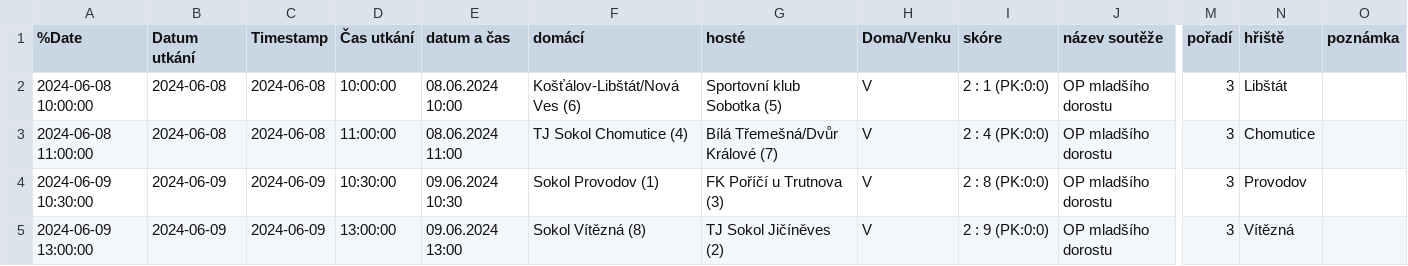
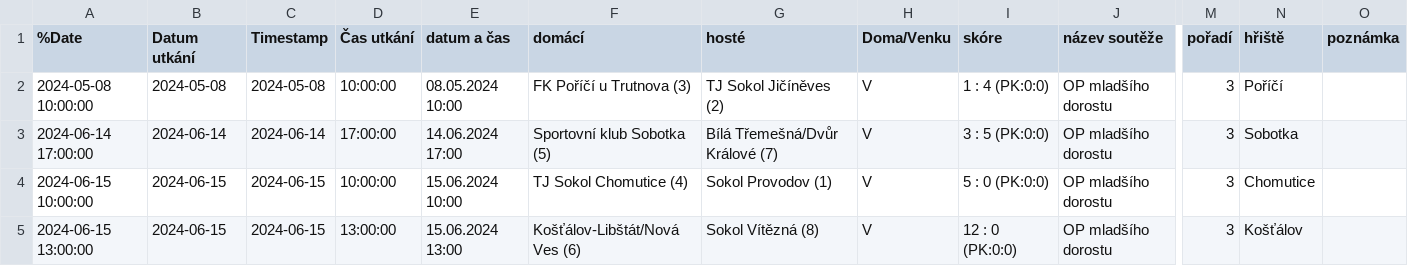
Before and after one commit to MustafaHadzi/bt_matches, a CSV file: utkani_Ml_dorost.csv, drawn as a sheet; only a part is shown, gaps mark what is left out; the diff names each change by its address in the sheet, - before the commit and + after, or states it on an @@ line.

Commit message:
Committing file utkani_Ml_dorost.csv

```diff
--- a/utkani_Ml_dorost.csv
+++ b/utkani_Ml_dorost.csv
-A2 (%Date): 2024-06-08 10:00:00
+A2 (%Date): 2024-05-08 10:00:00
-B2 (Datum utkání): 2024-06-08
+B2 (Datum utkání): 2024-05-08
-C2 (Timestamp): 2024-06-08
+C2 (Timestamp): 2024-05-08
-E2 (datum a čas): 08.06.2024 10:00
+E2 (datum a čas): 08.05.2024 10:00
-F2 (domácí): Košťálov-Libštát/Nová Ves (6)
+F2 (domácí): FK Poříčí u Trutnova (3)
-G2 (hosté): Sportovní klub Sobotka (5)
+G2 (hosté): TJ Sokol Jičíněves (2)
-I2 (skóre): 2 : 1 (PK:0:0)
+I2 (skóre): 1 : 4 (PK:0:0)
-N2 (hřiště): Libštát
+N2 (hřiště): Poříčí
-A3 (%Date): 2024-06-08 11:00:00
+A3 (%Date): 2024-06-14 17:00:00
-B3 (Datum utkání): 2024-06-08
+B3 (Datum utkání): 2024-06-14
-C3 (Timestamp): 2024-06-08
+C3 (Timestamp): 2024-06-14
-D3 (Čas utkání): 11:00:00
+D3 (Čas utkání): 17:00:00
-E3 (datum a čas): 08.06.2024 11:00
+E3 (datum a čas): 14.06.2024 17:00
-F3 (domácí): TJ Sokol Chomutice (4)
+F3 (domácí): Sportovní klub Sobotka (5)
-I3 (skóre): 2 : 4 (PK:0:0)
+I3 (skóre): 3 : 5 (PK:0:0)
-N3 (hřiště): Chomutice
+N3 (hřiště): Sobotka
-A4 (%Date): 2024-06-09 10:30:00
+A4 (%Date): 2024-06-15 10:00:00
-B4:B5 (Datum utkání): 2024-06-09
+B4:B5 (Datum utkání): 2024-06-15
-C4:C5 (Timestamp): 2024-06-09
+C4:C5 (Timestamp): 2024-06-15
-D4 (Čas utkání): 10:30:00
+D4 (Čas utkání): 10:00:00
-E4 (datum a čas): 09.06.2024 10:30
+E4 (datum a čas): 15.06.2024 10:00
-F4 (domácí): Sokol Provodov (1)
+F4 (domácí): TJ Sokol Chomutice (4)
-G4 (hosté): FK Poříčí u Trutnova (3)
+G4 (hosté): Sokol Provodov (1)
-I4 (skóre): 2 : 8 (PK:0:0)
+I4 (skóre): 5 : 0 (PK:0:0)
-N4 (hřiště): Provodov
+N4 (hřiště): Chomutice
-A5 (%Date): 2024-06-09 13:00:00
+A5 (%Date): 2024-06-15 13:00:00
-E5 (datum a čas): 09.06.2024 13:00
+E5 (datum a čas): 15.06.2024 13:00
-F5 (domácí): Sokol Vítězná (8)
+F5 (domácí): Košťálov-Libštát/Nová Ves (6)
-G5 (hosté): TJ Sokol Jičíněves (2)
+G5 (hosté): Sokol Vítězná (8)
-I5 (skóre): 2 : 9 (PK:0:0)
+I5 (skóre): 12 : 0 (PK:0:0)
-N5 (hřiště): Vítězná
+N5 (hřiště): Košťálov
```
